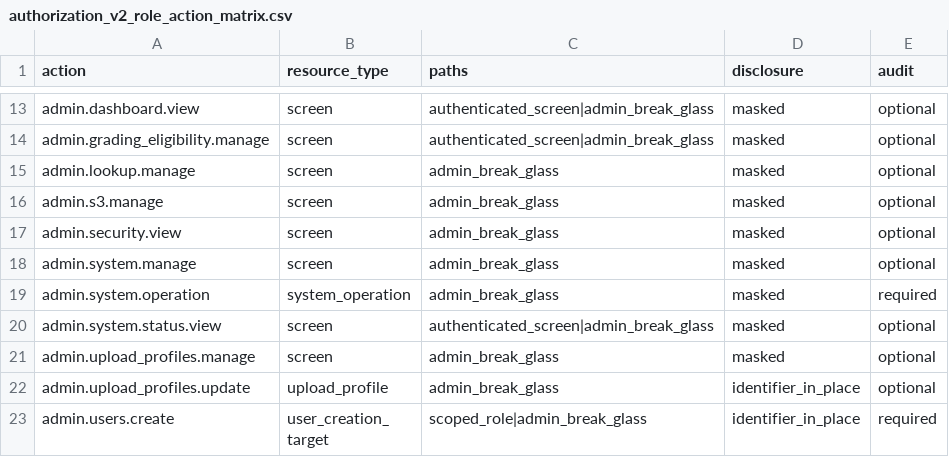
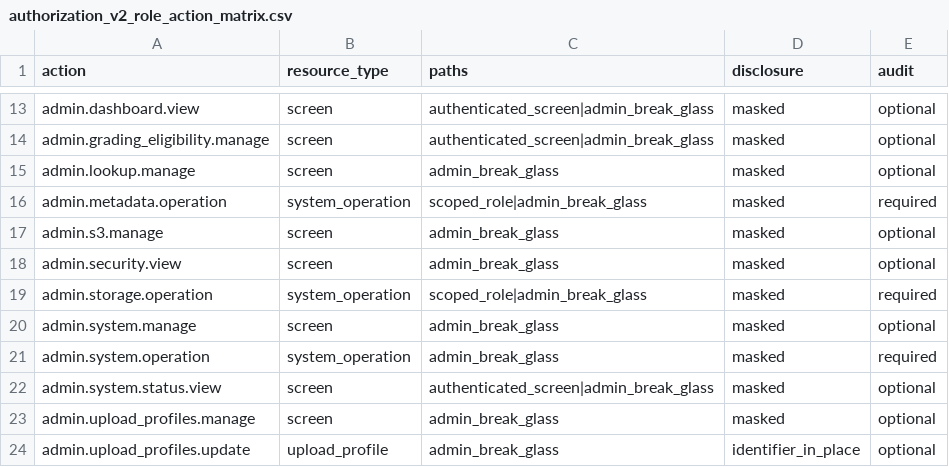
Before and after one commit to drguptavivek/fundus_img_xtract, a CSV file: docs/policy/generated/authorization_v2_role_action_matrix.csv, drawn as a sheet; only a part is shown, gaps mark what is left out; the shorter side is filled out with more unchanged rows.

Commit message:
Classify admin maintenance routes

```diff
--- a/docs/policy/generated/authorization_v2_role_action_matrix.csv
+++ b/docs/policy/generated/authorization_v2_role_action_matrix.csv
@@ -15,4 +15,6 @@ admin.grading_eligibility.manage,screen,authenticated_screen|admin_break_glass,m
 admin.lookup.manage,screen,admin_break_glass,masked,optional
+admin.metadata.operation,system_operation,scoped_role|admin_break_glass,masked,required
 admin.s3.manage,screen,admin_break_glass,masked,optional
 admin.security.view,screen,admin_break_glass,masked,optional
+admin.storage.operation,system_operation,scoped_role|admin_break_glass,masked,required
 admin.system.manage,screen,admin_break_glass,masked,optional
```
Also changed, not shown: 11 other files.
